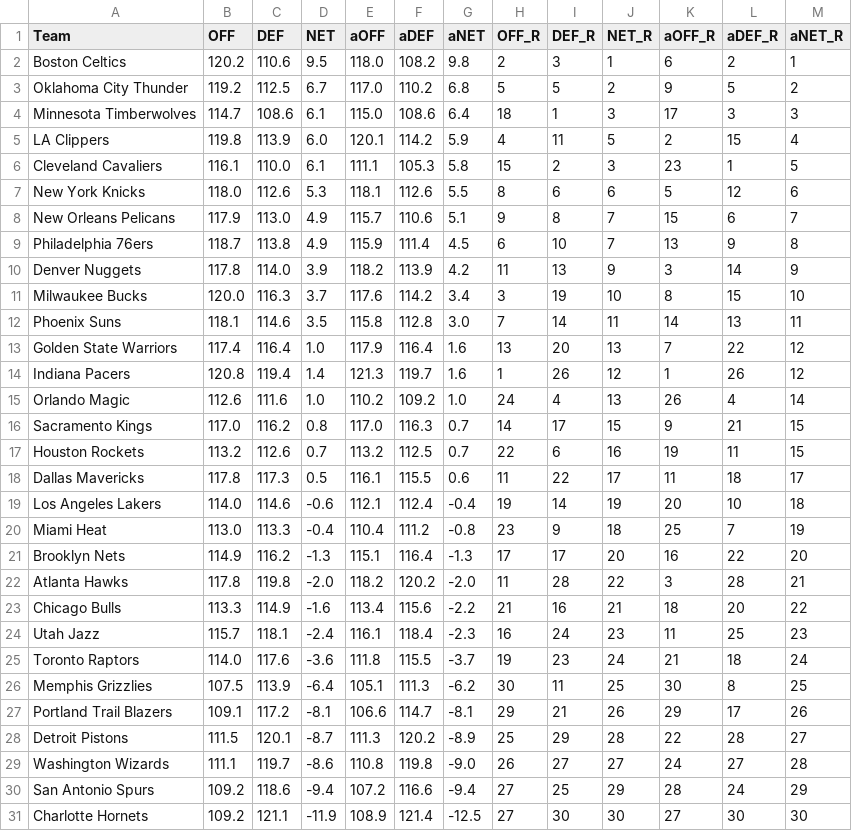
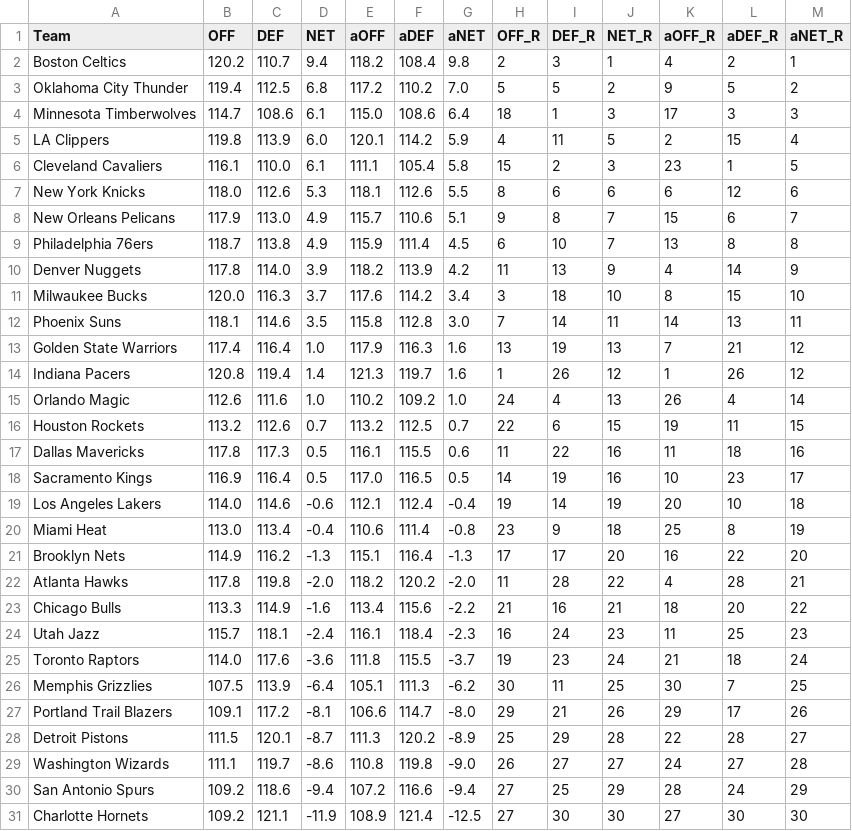
Before and after one commit to sravanpannala/csv, a CSV file: NBA_Adj_Ratings_2023_2024.csv, drawn as a sheet.

```diff
--- a/NBA_Adj_Ratings_2023_2024.csv
+++ b/NBA_Adj_Ratings_2023_2024.csv
@@ -1,23 +1,23 @@
 Team,OFF,DEF,NET,aOFF,aDEF,aNET,OFF_R,DEF_R,NET_R,aOFF_R,aDEF_R,aNET_R
-Boston Celtics,120.2,110.6,9.5,118.0,108.2,9.8,2,3,1,6,2,1
-Oklahoma City Thunder,119.2,112.5,6.7,117.0,110.2,6.8,5,5,2,9,5,2
+Boston Celtics,120.2,110.7,9.4,118.2,108.4,9.8,2,3,1,4,2,1
+Oklahoma City Thunder,119.4,112.5,6.8,117.2,110.2,7.0,5,5,2,9,5,2
 Minnesota Timberwolves,114.7,108.6,6.1,115.0,108.6,6.4,18,1,3,17,3,3
 LA Clippers,119.8,113.9,6.0,120.1,114.2,5.9,4,11,5,2,15,4
-Cleveland Cavaliers,116.1,110.0,6.1,111.1,105.3,5.8,15,2,3,23,1,5
-New York Knicks,118.0,112.6,5.3,118.1,112.6,5.5,8,6,6,5,12,6
+Cleveland Cavaliers,116.1,110.0,6.1,111.1,105.4,5.8,15,2,3,23,1,5
+New York Knicks,118.0,112.6,5.3,118.1,112.6,5.5,8,6,6,6,12,6
 New Orleans Pelicans,117.9,113.0,4.9,115.7,110.6,5.1,9,8,7,15,6,7
-Philadelphia 76ers,118.7,113.8,4.9,115.9,111.4,4.5,6,10,7,13,9,8
-Denver Nuggets,117.8,114.0,3.9,118.2,113.9,4.2,11,13,9,3,14,9
-Milwaukee Bucks,120.0,116.3,3.7,117.6,114.2,3.4,3,19,10,8,15,10
+Philadelphia 76ers,118.7,113.8,4.9,115.9,111.4,4.5,6,10,7,13,8,8
+Denver Nuggets,117.8,114.0,3.9,118.2,113.9,4.2,11,13,9,4,14,9
+Milwaukee Bucks,120.0,116.3,3.7,117.6,114.2,3.4,3,18,10,8,15,10
 Phoenix Suns,118.1,114.6,3.5,115.8,112.8,3.0,7,14,11,14,13,11
-Golden State Warriors,117.4,116.4,1.0,117.9,116.4,1.6,13,20,13,7,22,12
+Golden State Warriors,117.4,116.4,1.0,117.9,116.3,1.6,13,19,13,7,21,12
 Indiana Pacers,120.8,119.4,1.4,121.3,119.7,1.6,1,26,12,1,26,12
 Orlando Magic,112.6,111.6,1.0,110.2,109.2,1.0,24,4,13,26,4,14
-Sacramento Kings,117.0,116.2,0.8,117.0,116.3,0.7,14,17,15,9,21,15
-Houston Rockets,113.2,112.6,0.7,113.2,112.5,0.7,22,6,16,19,11,15
-Dallas Mavericks,117.8,117.3,0.5,116.1,115.5,0.6,11,22,17,11,18,17
+Houston Rockets,113.2,112.6,0.7,113.2,112.5,0.7,22,6,15,19,11,15
+Dallas Mavericks,117.8,117.3,0.5,116.1,115.5,0.6,11,22,16,11,18,16
+Sacramento Kings,116.9,116.4,0.5,117.0,116.5,0.5,14,19,16,10,23,17
 Los Angeles Lakers,114.0,114.6,-0.6,112.1,112.4,-0.4,19,14,19,20,10,18
-Miami Heat,113.0,113.3,-0.4,110.4,111.2,-0.8,23,9,18,25,7,19
+Miami Heat,113.0,113.4,-0.4,110.6,111.4,-0.8,23,9,18,25,8,19
 Brooklyn Nets,114.9,116.2,-1.3,115.1,116.4,-1.3,17,17,20,16,22,20
-Atlanta Hawks,117.8,119.8,-2.0,118.2,120.2,-2.0,11,28,22,3,28,21
+Atlanta Hawks,117.8,119.8,-2.0,118.2,120.2,-2.0,11,28,22,4,28,21
 Chicago Bulls,113.3,114.9,-1.6,113.4,115.6,-2.2,21,16,21,18,20,22
@@ -25,4 +25,4 @@ Utah Jazz,115.7,118.1,-2.4,116.1,118.4,-2.3,16,24,23,11,25,23
 Toronto Raptors,114.0,117.6,-3.6,111.8,115.5,-3.7,19,23,24,21,18,24
-Memphis Grizzlies,107.5,113.9,-6.4,105.1,111.3,-6.2,30,11,25,30,8,25
-Portland Trail Blazers,109.1,117.2,-8.1,106.6,114.7,-8.1,29,21,26,29,17,26
+Memphis Grizzlies,107.5,113.9,-6.4,105.1,111.3,-6.2,30,11,25,30,7,25
+Portland Trail Blazers,109.1,117.2,-8.1,106.6,114.7,-8.0,29,21,26,29,17,26
 Detroit Pistons,111.5,120.1,-8.7,111.3,120.2,-8.9,25,29,28,22,28,27
```
Also changed, not shown: NBA_prosptran_injuries_2023.csv.
